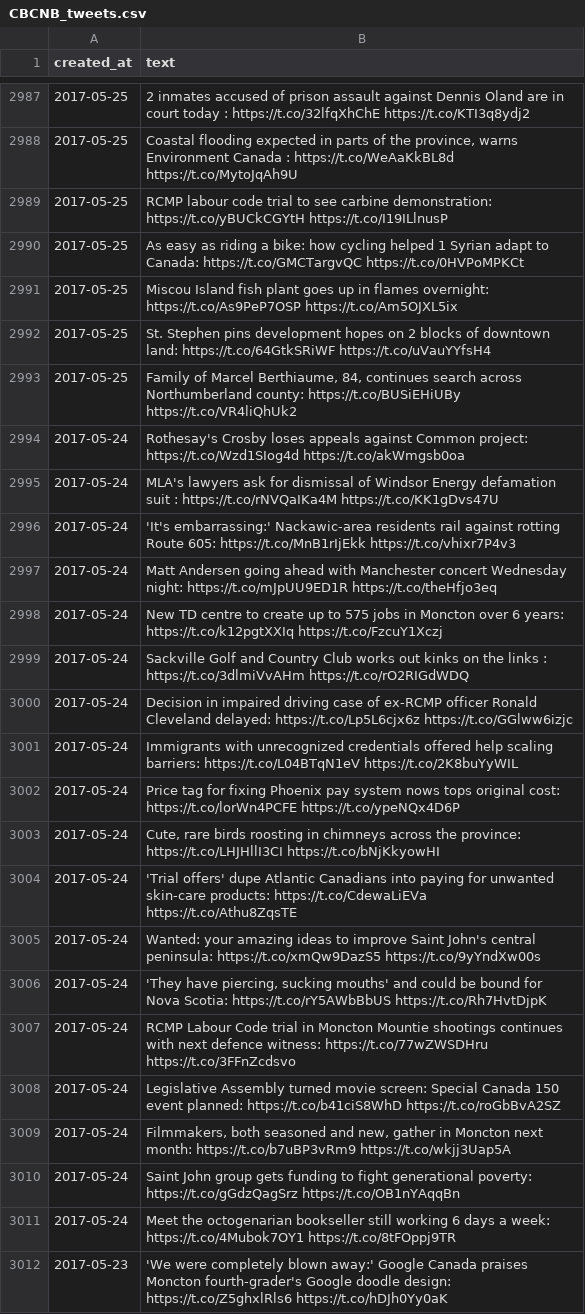
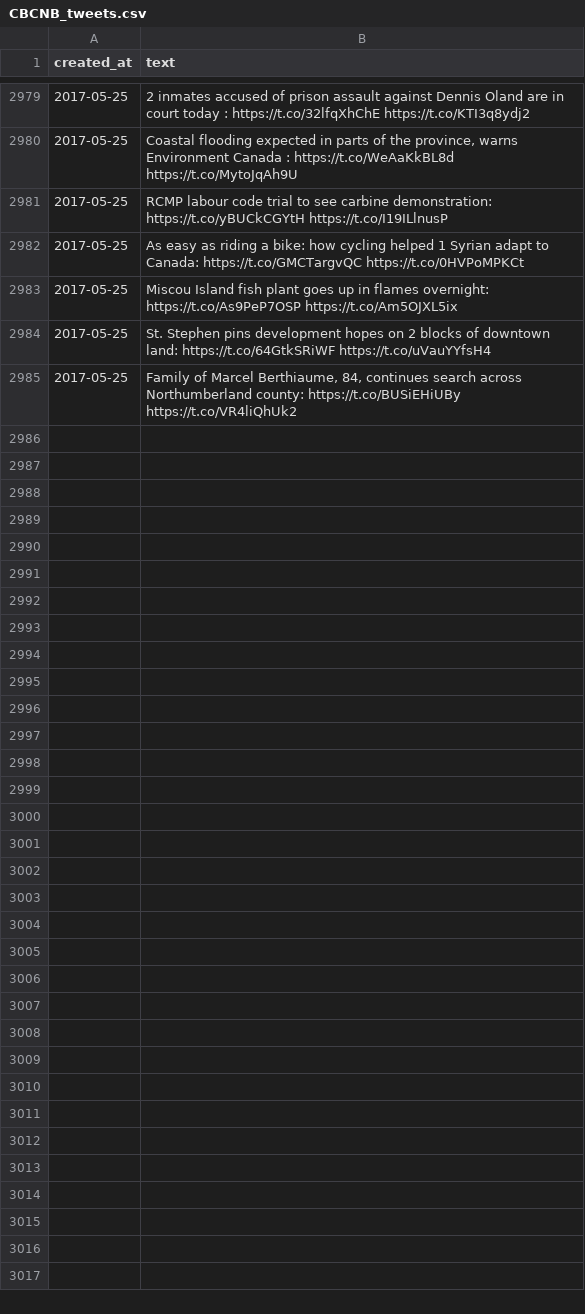
Before and after one commit to samyuyitung/canadian-news-tweets, a CSV file: tweets/CBCNB_tweets.csv, drawn as a sheet; only a part is shown, gaps mark what is left out; removed rows and columns are numbered as before the commit, all else as after; the diff covers the shown part only; the diff names each change by its address in the sheet, - before the commit and + after, or states it on an @@ line.

Commit message:
update dataset

```diff
--- a/tweets/CBCNB_tweets.csv
+++ b/tweets/CBCNB_tweets.csv
-row 2994: 2017-05-24 | Rothesay's Crosby loses appeals against Common project: https://t.co/Wzd1SIog4d https://t.co/akWmgsb0oa
-row 2995: 2017-05-24 | MLA's lawyers ask for dismissal of Windsor Energy defamation suit : https://t.co/rNVQaIKa4M https://t.co/KK1gDvs47U
-row 2996: 2017-05-24 | 'It's embarrassing:' Nackawic-area residents rail against rotting Route 605: https://t.co/MnB1rIjEkk https://t.co/vhixr7P4v3
-row 2997: 2017-05-24 | Matt Andersen going ahead with Manchester concert Wednesday night: https://t.co/mJpUU9ED1R https://t.co/theHfjo3eq
-row 2998: 2017-05-24 | New TD centre to create up to 575 jobs in Moncton over 6 years: https://t.co/k12pgtXXIq https://t.co/FzcuY1Xczj
-row 2999: 2017-05-24 | Sackville Golf and Country Club works out kinks on the links : https://t.co/3dlmiVvAHm https://t.co/rO2RIGdWDQ
-row 3000: 2017-05-24 | Decision in impaired driving case of ex-RCMP officer Ronald Cleveland delayed: https://t.co/Lp5L6cjx6z https://t.co/GGlww6izjc
-row 3001: 2017-05-24 | Immigrants with unrecognized credentials offered help scaling barriers: https://t.co/L04BTqN1eV https://t.co/2K8buYyWIL
-row 3002: 2017-05-24 | Price tag for fixing Phoenix pay system nows tops original cost: https://t.co/lorWn4PCFE https://t.co/ypeNQx4D6P
-row 3003: 2017-05-24 | Cute, rare birds roosting in chimneys across the province: https://t.co/LHJHllI3CI https://t.co/bNjKkyowHI
-row 3004: 2017-05-24 | 'Trial offers' dupe Atlantic Canadians into paying for unwanted skin-care products: https://t.co/CdewaLiEVa https://t.co/Athu8ZqsTE
-row 3005: 2017-05-24 | Wanted: your amazing ideas to improve Saint John's central peninsula: https://t.co/xmQw9DazS5 https://t.co/9yYndXw00s
-row 3006: 2017-05-24 | 'They have piercing, sucking mouths' and could be bound for Nova Scotia: https://t.co/rY5AWbBbUS https://t.co/Rh7HvtDjpK
-row 3007: 2017-05-24 | RCMP Labour Code trial in Moncton Mountie shootings continues with next defence witness: https://t.co/77wZWSDHru https://t.co/3FFnZcdsvo
-row 3008: 2017-05-24 | Legislative Assembly turned movie screen: Special Canada 150 event planned: https://t.co/b41ciS8WhD https://t.co/roGbBvA2SZ
-row 3009: 2017-05-24 | Filmmakers, both seasoned and new, gather in Moncton next month: https://t.co/b7uBP3vRm9 https://t.co/wkjj3Uap5A
-row 3010: 2017-05-24 | Saint John group gets funding to fight generational poverty: https://t.co/gGdzQagSrz https://t.co/OB1nYAqqBn
-row 3011: 2017-05-24 | Meet the octogenarian bookseller still working 6 days a week: https://t.co/4Mubok7OY1 https://t.co/8tFOppj9TR
-row 3012: 2017-05-23 | 'We were completely blown away:' Google Canada praises Moncton fourth-grader's Google doodle design: https://t.co/Z5ghxlRls6 https://t.co/hDJh0Yy0aK
```
Also changed, not shown: 3 added rows and 31 removed rows elsewhere in this file, tweets/CBCNS_tweets.csv, tweets/DailyGleaner_tweets.csv, 49 other files.
